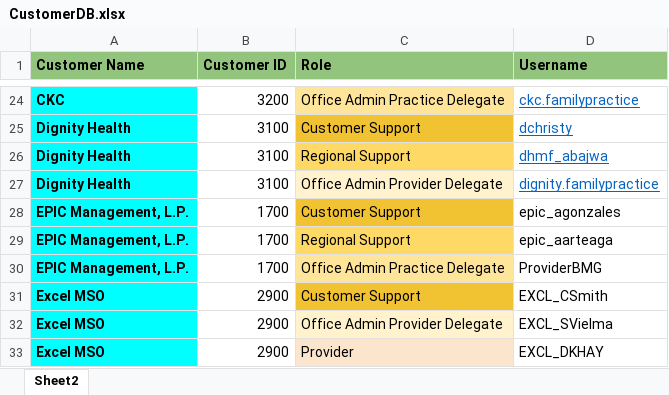
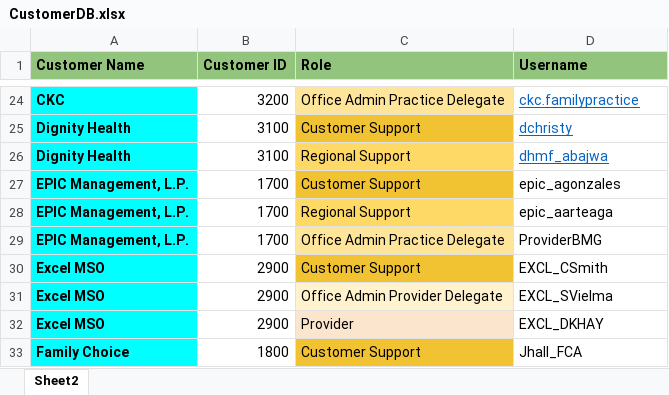
Before and after one commit to CozevaQA/Release-Team-Verification-Suite, an Excel workbook: assets/CustomerDB.xlsx, sheet Sheet2, drawn as a sheet; only a part is shown, gaps mark what is left out; the shorter side is filled out with more unchanged rows; values as stored, in another font and other column widths than the file's, no borders; the diff names each change by its address in the sheet, - before the commit and + after, or states it on an @@ line.

Commit message:
Dignity office admin removed

```diff
--- a/assets/CustomerDB.xlsx (sheet Sheet2)
+++ b/assets/CustomerDB.xlsx (sheet Sheet2)
-row 27: Dignity Health | 3100 | Office Admin Provider Delegate | dignity.familypractice
```
